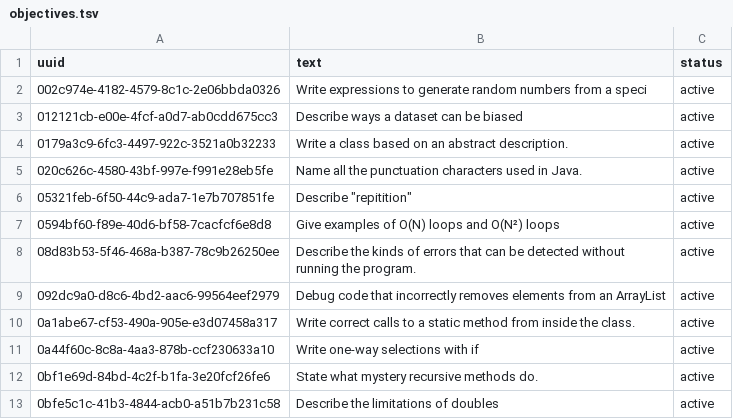
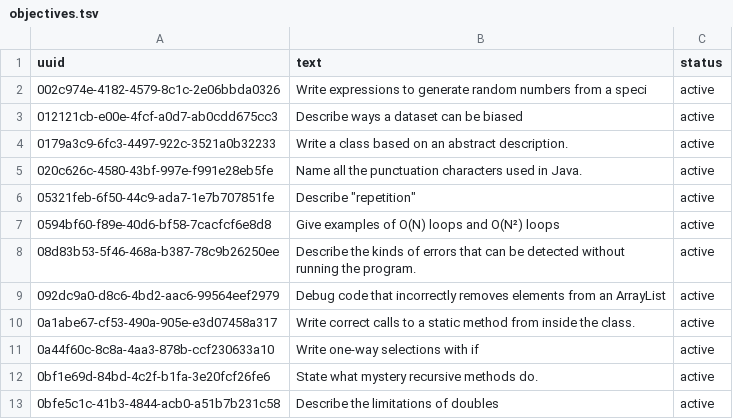
Before and after one commit to gigamonkey/bhs-awesome, a TSV file: lesson-planning/export/objectives.tsv, drawn as a sheet; only a part is shown.

```diff
--- a/lesson-planning/export/objectives.tsv
+++ b/lesson-planning/export/objectives.tsv
@@ -5,3 +5,3 @@ uuid	text	status
 020c626c-4580-43bf-997e-f991e28eb5fe	Name all the punctuation characters used in Java.	active
-05321feb-6f50-44c9-ada7-1e7b707851fe	"Describe ""repitition"""	active
+05321feb-6f50-44c9-ada7-1e7b707851fe	"Describe ""repetition"""	active
 0594bf60-f89e-40d6-bf58-7cacfcf6e8d8	Give examples of O(N) loops and O(N²) loops	active
```
Also changed, not shown: lesson-planning/export/course_objectives.tsv, 2 other files.
